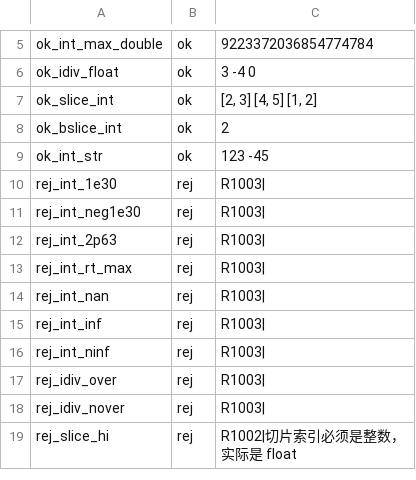
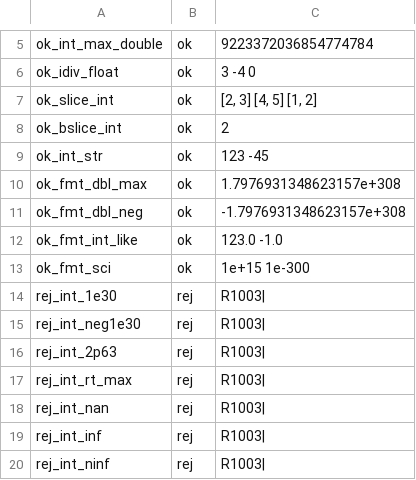
Before and after one commit to NanzhanGroup/PuXian, a TSV file: examples/m216_float_to_int/CASES.tsv, drawn as a sheet; only a part is shown, gaps mark what is left out; the shorter side is filled out with more unchanged rows.

Commit message:
M216 补 1：全量门抓回的连带回归 —— `i_fmt_float` 拿 `int(DBL_MAX)` 的 UB 当护栏
现象（第一次全量门 m148_ieee_div 判红）：
  运行时错误 [i_fmt_float 行120]: R1003: int() 超出 int64 范围: 1.7976931348623157e+308
  ⇒ 解释轨 rc=1 ⇒ 三轨不一致（VM/C 绿、解释轨红）

真因：
  selfhost/ival.px 的 i_fmt_float 用 `int(f)` 做**整值判断**，而它的守卫按 **double 范围**
  （`f > DBL_MAX` / `f < -DBL_MAX`）短路 ±Inf/NaN —— **DBL_MAX 本身不算越界**
  ⇒ 落到 `int(DBL_MAX)`。修前它静默给 INT64_MIN「碰巧」不出错
  ⇒ 那段代码是**拿缺陷本身当护栏**；M216 把越界改成响亮 ⇒ 护栏没了，回归立刻显形。

修法：
  前置条件由「double 范围」改为「**int64 范围**」，且只在真正需要时求值：
      let is_int_val = absf < 1e15 and f == int(f)
  （PuXian 的 and 短路 ⇒ int(f) 必在范围内；阈值与后面 `absf < 1e15` 同一个 ⇒ 语义不变）

固化（现场回归 → 一等公民语料）：
  M216 语料 22 → 26 例，合法侧新增 4 条：
    ok_fmt_dbl_max / ok_fmt_dbl_neg / ok_fmt_int_like / ok_fmt_sci
  ⚠️ 这 4 条的期望值是**语言约定**（最短 roundtrip · spec §十三.7/13.8 · m63/m148 为权威），
  **不是** Python 的 str(float)（str(1e15) Python 给 1000000000000000.0，PuXian 给 1e+15）。

⚠️ 方法论教训（规矩升级）：
  M194 立的「收紧类型口径前先看生态用法」，本轮只做了**一半** ——
  我扫了**语法形态**（全仓 1236 个 .px/.py 扫「切片界含 / 或 float 字面量」），
  但**漏了「该原语的既有消费方」**（int() 被 i_fmt_float 当**范围探测**用）。
  ⇒ 新规矩：**收紧一个共享原语前，既扫「语法形态」，也扫「全部消费方」。**
  （本条已写进门 examples/m216_float_to_int/verify.sh 的第 ⑦ 层与 CHANGELOG）

验证：
  · 重烘 14/14（PXSRC-8e34a48ad48fadaa）· --check-all / --check(55 例) / --check-vm(40423 行) 全绿
  · m148_ieee_div 复跑 ⇒ M148-VERIFY-OK
  · m216_float_to_int 复跑（26 例 + 负控 3 道）⇒ M216-VERIFY-OK
  · 文档：CHANGELOG 新增「四 全量门抓回的连带回归」节 · 门第 ⑦ 层同步

```diff
--- a/examples/m216_float_to_int/CASES.tsv
+++ b/examples/m216_float_to_int/CASES.tsv
@@ -9,2 +9,6 @@ ok_bslice_int	ok	2
 ok_int_str	ok	123 -45
+ok_fmt_dbl_max	ok	1.7976931348623157e+308
+ok_fmt_dbl_neg	ok	-1.7976931348623157e+308
+ok_fmt_int_like	ok	123.0 -1.0
+ok_fmt_sci	ok	1e+15 1e-300
 rej_int_1e30	rej	R1003|
```
Also changed, not shown: 8 other files.
